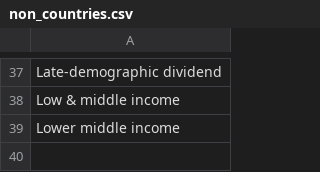
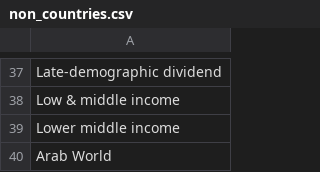
Before and after one commit to dimitrismistriotis/general_assembly_data_science_project, a CSV file: gdp_from_world_bank/non_countries.csv, drawn as a sheet; only a part is shown, gaps mark what is left out.

Commit message:
Additional entry

```diff
--- a/gdp_from_world_bank/non_countries.csv
+++ b/gdp_from_world_bank/non_countries.csv
@@ -39 +39,2 @@ Low & middle income
 Lower middle income
+Arab World
```
